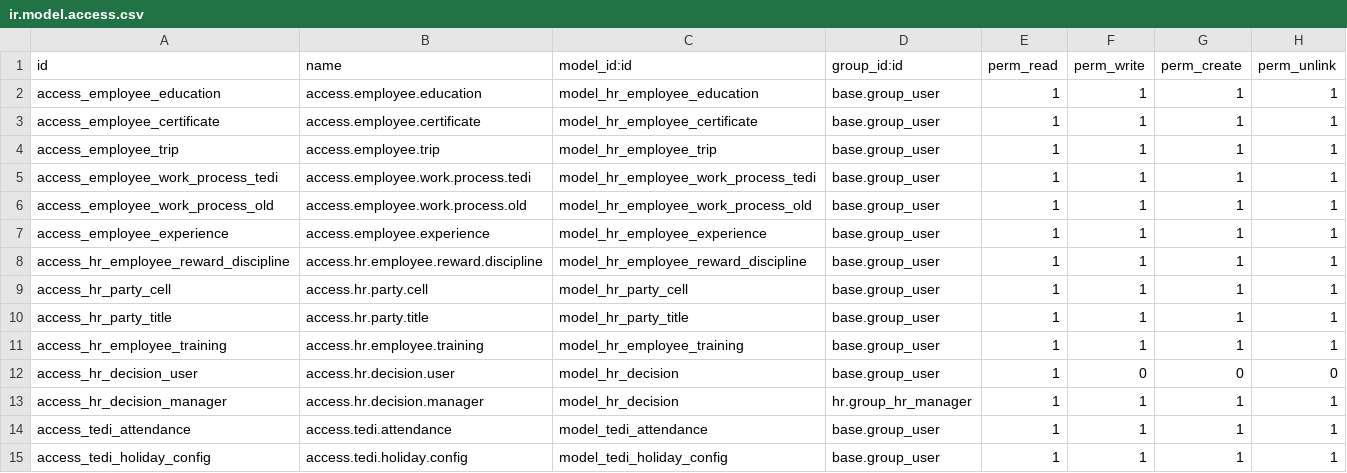
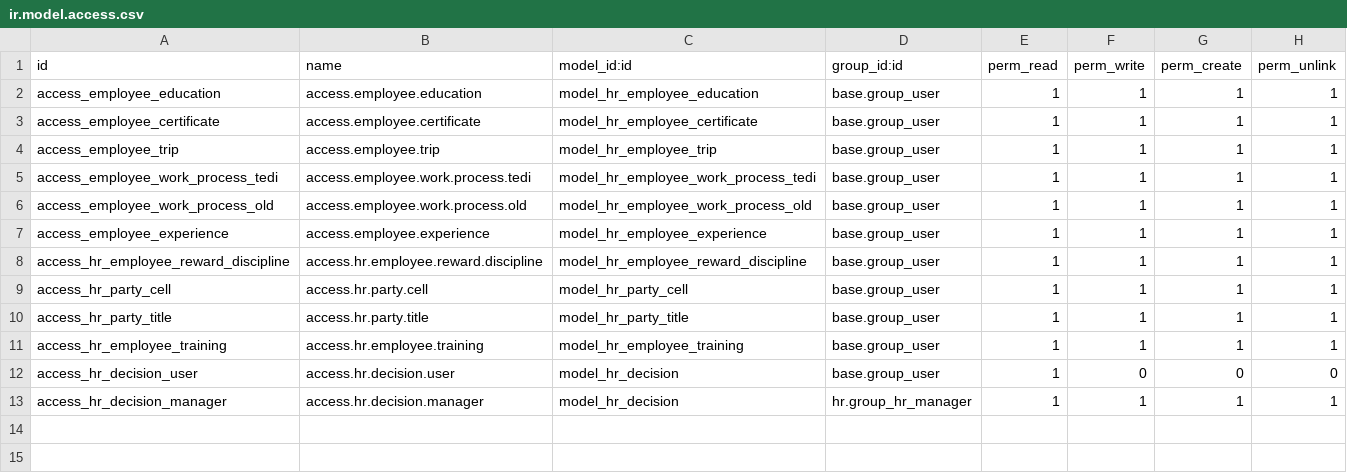
Before and after one commit to NguyenNgocHaiIT/odoo17_tedi, a CSV file: addons_tedi/hr_tedi/security/ir.model.access.csv, drawn as a sheet; the diff names each change by its address in the sheet, - before the commit and + after, or states it on an @@ line.

Commit message:
fix bug in hr_tedi and quan_ly_tuyen_dung and hr_attendance

```diff
--- a/addons_tedi/hr_tedi/security/ir.model.access.csv
+++ b/addons_tedi/hr_tedi/security/ir.model.access.csv
-row 14: access_tedi_attendance | access.tedi.attendance | model_tedi_attendance | base.group_user | 1 | 1 | 1 | 1
-row 15: access_tedi_holiday_config | access.tedi.holiday.config | model_tedi_holiday_config | base.group_user | 1 | 1 | 1 | 1
```
Also changed, not shown: 13 other files.
